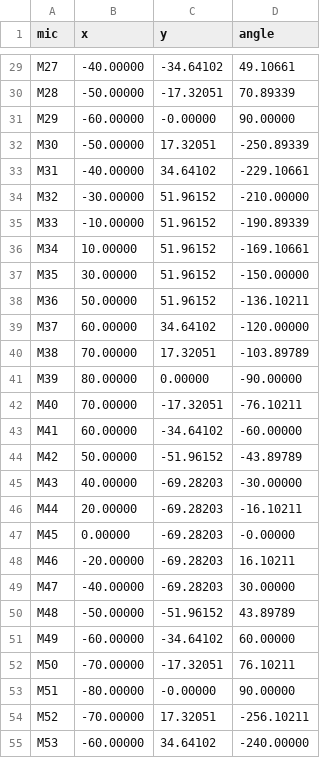
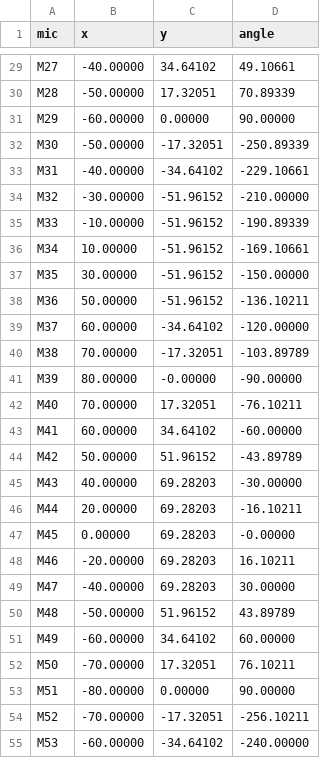
Before and after one commit to Iari-Lab/OpenAcousticCamera, a CSV file: pcb/mic_array/scripts/positions.csv, drawn as a sheet; only a part is shown, gaps mark what is left out; the diff covers the shown part only; the diff names each change by its address in the sheet, - before the commit and + after, or states it on an @@ line.

```diff
--- a/pcb/mic_array/scripts/positions.csv
+++ b/pcb/mic_array/scripts/positions.csv
-C29 (y): -34.64102
+C29 (y): 34.64102
-C30 (y): -17.32051
+C30 (y): 17.32051
-C31 (y): -0.00000
+C31 (y): 0.00000
-C32 (y): 17.32051
+C32 (y): -17.32051
-C33 (y): 34.64102
+C33 (y): -34.64102
-C34:C38 (y): 51.96152
+C34:C38 (y): -51.96152
-C39 (y): 34.64102
+C39 (y): -34.64102
-C40 (y): 17.32051
+C40 (y): -17.32051
-C41 (y): 0.00000
+C41 (y): -0.00000
-C42 (y): -17.32051
+C42 (y): 17.32051
-C43 (y): -34.64102
+C43 (y): 34.64102
-C44 (y): -51.96152
+C44 (y): 51.96152
-C45:C49 (y): -69.28203
+C45:C49 (y): 69.28203
-C50 (y): -51.96152
+C50 (y): 51.96152
-C51 (y): -34.64102
+C51 (y): 34.64102
-C52 (y): -17.32051
+C52 (y): 17.32051
-C53 (y): -0.00000
+C53 (y): 0.00000
-C54 (y): 17.32051
+C54 (y): -17.32051
-C55 (y): 34.64102
+C55 (y): -34.64102
```
Also changed, not shown: 33 edited cells elsewhere in this file, 1 other file.
